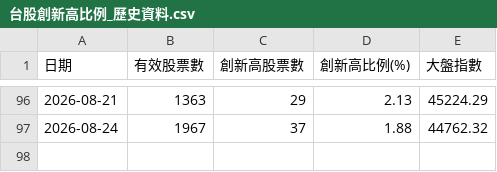
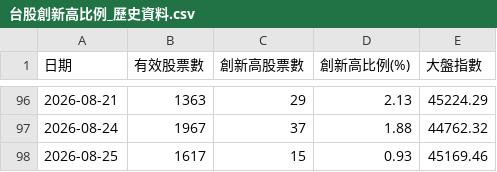
Before and after one commit to moazawang/tw-stock-high-ratio, a CSV file: 台股創新高比例_歷史資料.csv, drawn as a sheet; only a part is shown, gaps mark what is left out.

```diff
--- a/台股創新高比例_歷史資料.csv
+++ b/台股創新高比例_歷史資料.csv
@@ -97 +97,2 @@
 2026-08-24,1967,37,1.88,44762.32
+2026-08-25,1617,15,0.93,45169.46
```
Also changed, not shown: 1 other file.
